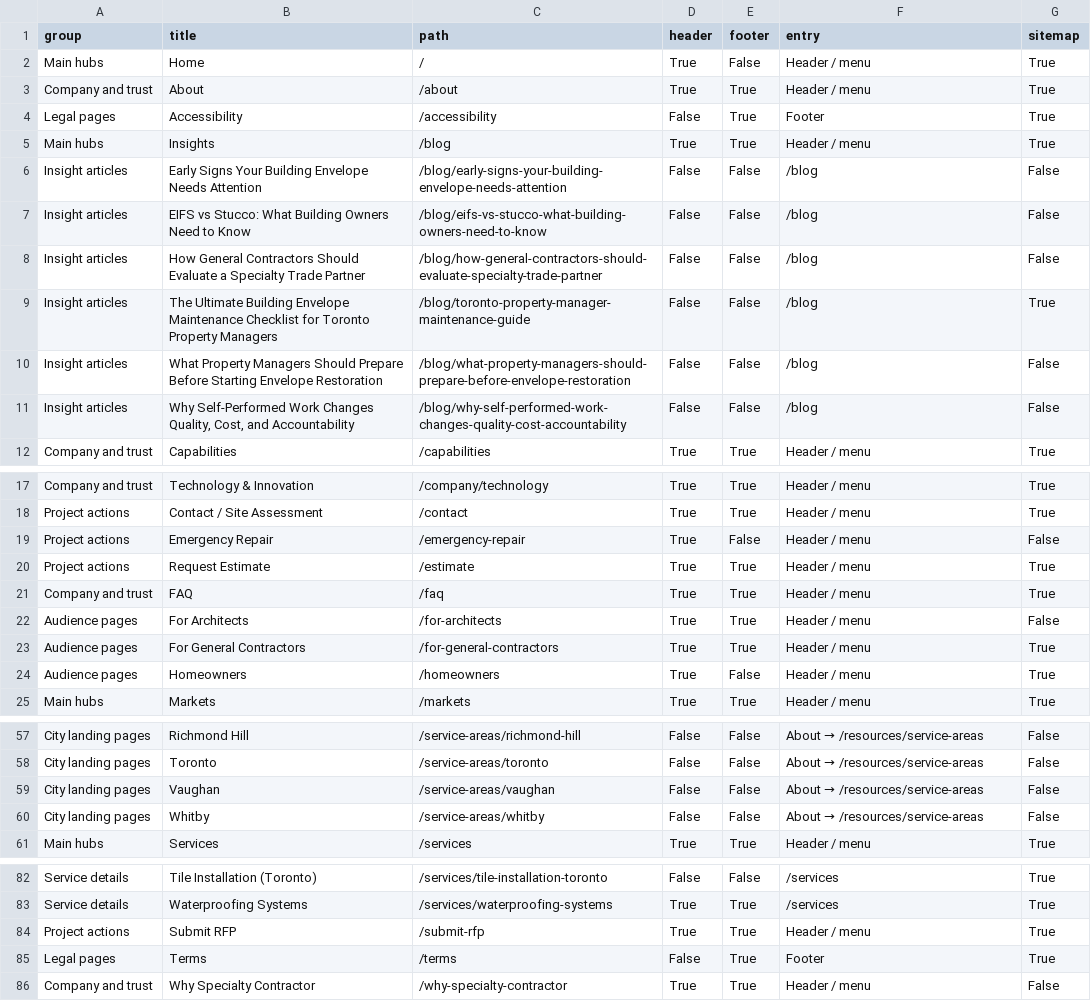
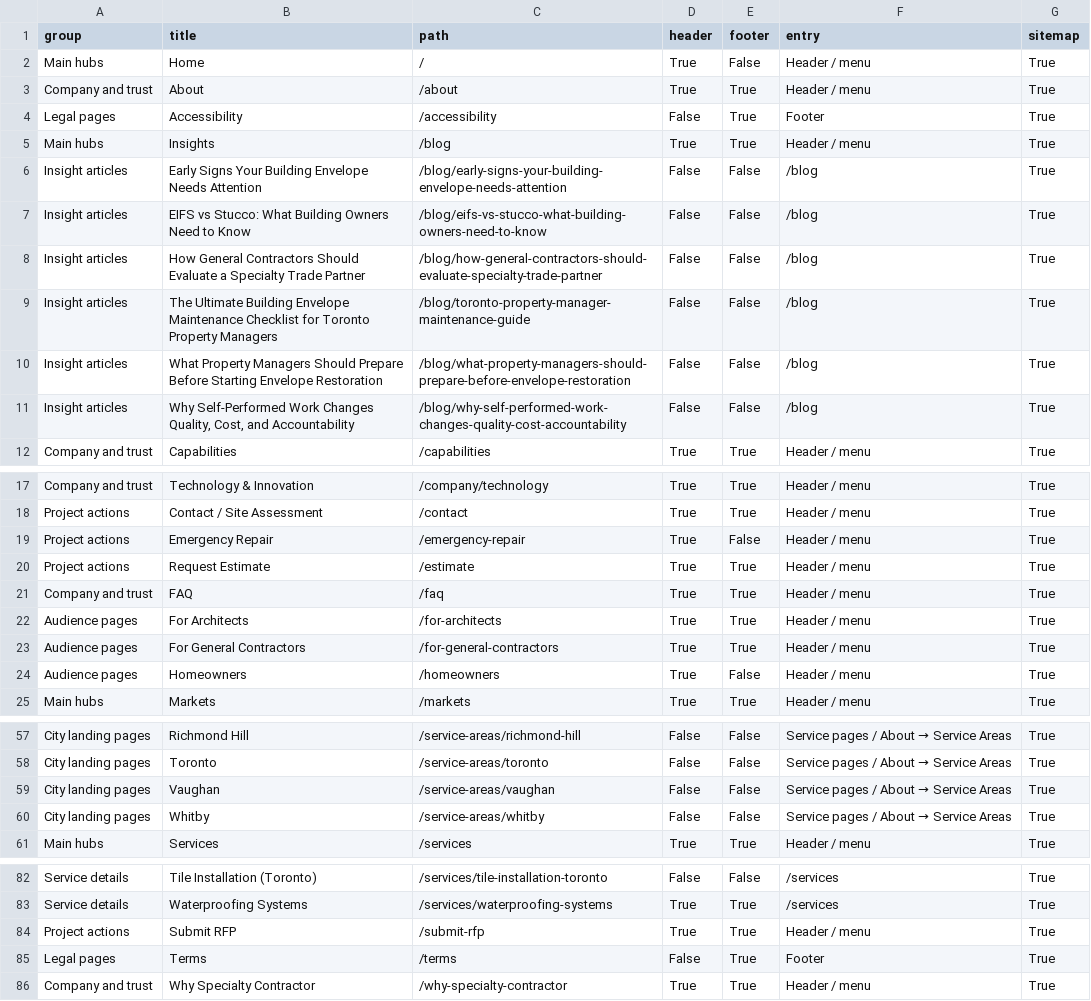
Before and after one commit to DolaSivikari/ascentgroupconstruction, a CSV file: docs/site-page-inventory.csv, drawn as a sheet; only a part is shown, gaps mark what is left out; the diff covers the shown part only; the diff names each change by its address in the sheet, - before the commit and + after, or states it on an @@ line.

Commit message:
Improve page discovery, native links, and sitemap coverage

```diff
--- a/docs/site-page-inventory.csv
+++ b/docs/site-page-inventory.csv
-G6:G8 (sitemap): False
+G6:G8 (sitemap): True
-G10:G11 (sitemap): False
+G10:G11 (sitemap): True
-G19 (sitemap): False
+G19 (sitemap): True
-G22 (sitemap): False
+G22 (sitemap): True
@@ F57:F60 (entry): About → /resources/service-areas → Service pages / About → Service Areas @@
-G57:G60 (sitemap): False
+G57:G60 (sitemap): True
-G86 (sitemap): False
+G86 (sitemap): True
```
Also changed, not shown: 48 edited cells elsewhere in this file, 22 other files.
